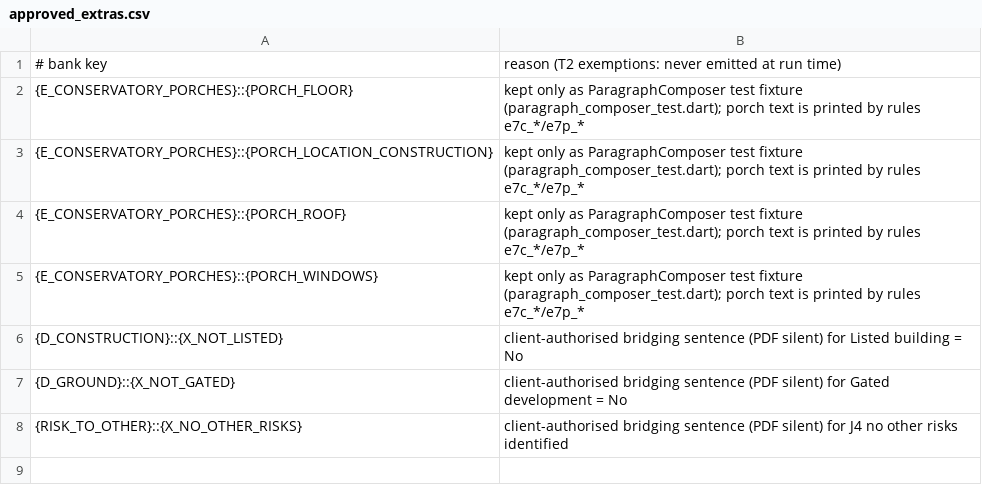
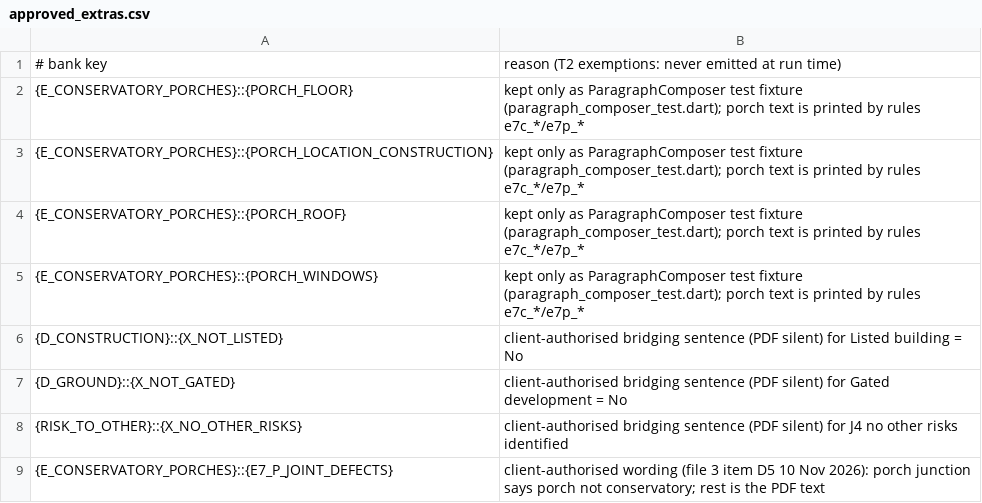
Before and after one commit to Anwaaralikhan550/survey-scriber, a CSV file: tool/phrase_audit/verbatim/approved_extras.csv, drawn as a sheet; the diff names each change by its address in the sheet, - before the commit and + after, or states it on an @@ line.

```diff
--- a/tool/phrase_audit/verbatim/approved_extras.csv
+++ b/tool/phrase_audit/verbatim/approved_extras.csv
+row 9: {E_CONSERVATORY_PORCHES}::{E7_P_JOINT_DEFECTS} | client-authorised wording (file 3 item D5 10 Nov 2026): porch junction says porch not conservatory; rest is the PDF text
```
Also changed, not shown: 4 other files.
